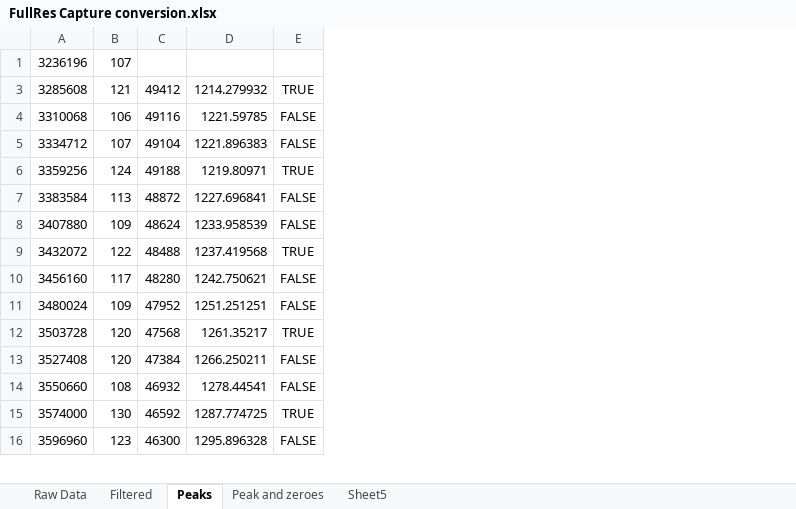
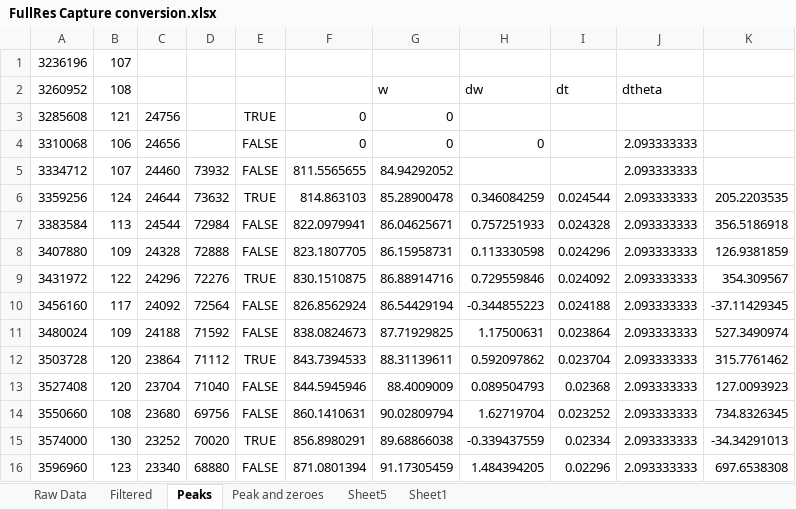
Before and after one commit to stevescot/OpenRowingCode, an Excel workbook: FullResPlayback/FullRes Capture conversion.xlsx, sheet Peaks, drawn as a sheet; only a part is shown; values as stored, in another font and other column widths than the file's, no borders; charts and pictures not drawn; removed rows and columns are numbered as before the commit, all else as after; the diff names each change by its address in the sheet, - before the commit and + after, or states it on an @@ line.

Commit message:
Attempt to get higher accuracy using the analog values.
use gradient of the gradient to predict peak time.

```diff
--- a/FullResPlayback/FullRes Capture conversion.xlsx (sheet Peaks)
+++ b/FullResPlayback/FullRes Capture conversion.xlsx (sheet Peaks)
+sheet tab: Sheet1
-column C, rows 3-16: 49412 | 49116 | 49104 | 49188 | 48872 | 48624 | 48488 | 48280 | 47952 | 47568 | 47384 | 46932 | 46592 | 46300
-column D, rows 3-16: 1214.279932 | 1221.59785 | 1221.896383 | 1219.80971 | 1227.696841 | 1233.958539 | 1237.419568 | 1242.750621 | 1251.251251 | 1261.35217 | 1266.250211 | 1278.44541 | 1287.774725 | 1295.896328
+column C, rows 3-16: 24756 | 24656 | 24460 | 24644 | 24544 | 24328 | 24296 | 24092 | 24188 | 23864 | 23704 | 23680 | 23252 | 23340
+column D, rows 5-16: 73932 | 73632 | 72984 | 72888 | 72276 | 72564 | 71592 | 71112 | 71040 | 69756 | 70020 | 68880
+column F, rows 3-16: 0 | 0 | 811.5565655 | 814.863103 | 822.0979941 | 823.1807705 | 830.1510875 | 826.8562924 | 838.0824673 | 843.7394533 | 844.5945946 | 860.1410631 | 856.8980291 | 871.0801394
+column G, rows 3-16: 0 | 0 | 84.94292052 | 85.28900478 | 86.04625671 | 86.15958731 | 86.88914716 | 86.54429194 | 87.71929825 | 88.31139611 | 88.4009009 | 90.02809794 | 89.68866038 | 91.17305459
+column H, rows 4-16: 0 |  | 0.346084259 | 0.757251933 | 0.113330598 | 0.729559846 | -0.344855223 | 1.17500631 | 0.592097862 | 0.089504793 | 1.62719704 | -0.339437559 | 1.484394205
+column I, rows 6-16: 0.024544 | 0.024328 | 0.024296 | 0.024092 | 0.024188 | 0.023864 | 0.023704 | 0.02368 | 0.023252 | 0.02334 | 0.02296
+column J, rows 4-16: all 2.093333333
+column K, rows 6-16: 205.2203535 | 356.5186918 | 126.9381859 | 354.309567 | -37.11429345 | 527.3490974 | 315.7761462 | 127.0093923 | 734.8326345 | -34.34291013 | 697.6538308
+row 2: 3260952 | 108 |  |  |  |  | w | dw | dt | dtheta
-A9: 3432072
+A9: 3431972
```
Also changed, not shown: sheet Filtered, sheet Raw Data, formulas that keep their value, charts or pictures, 3 other files.
